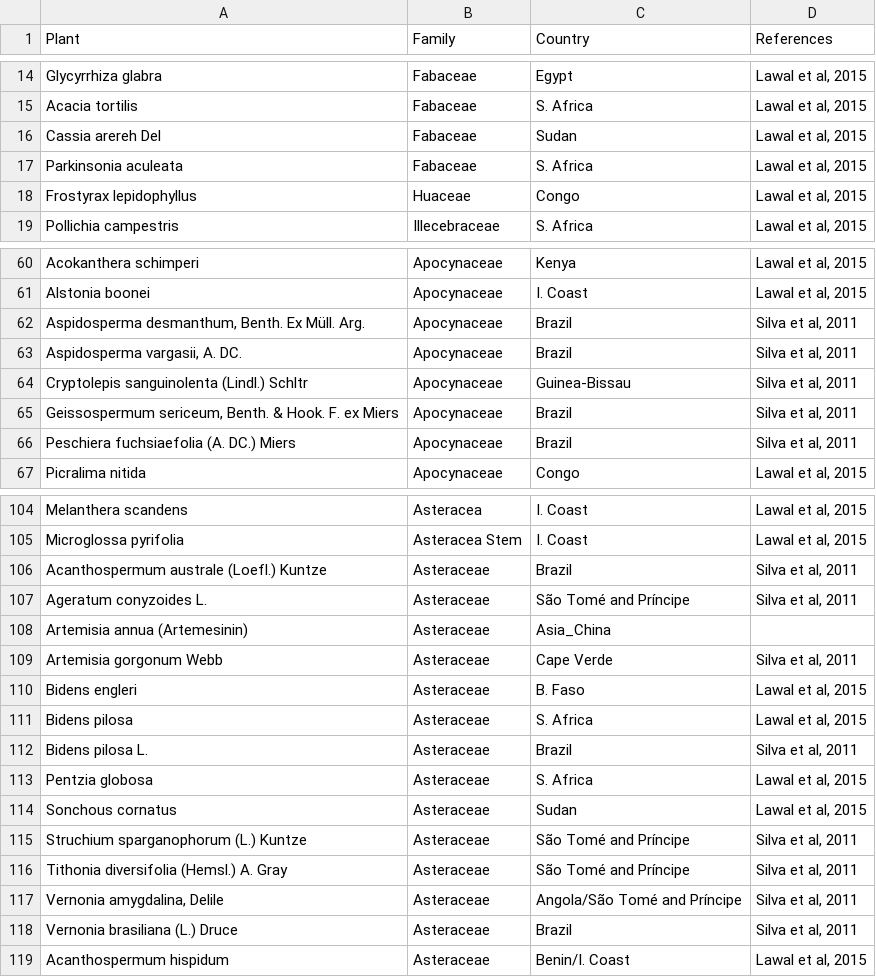
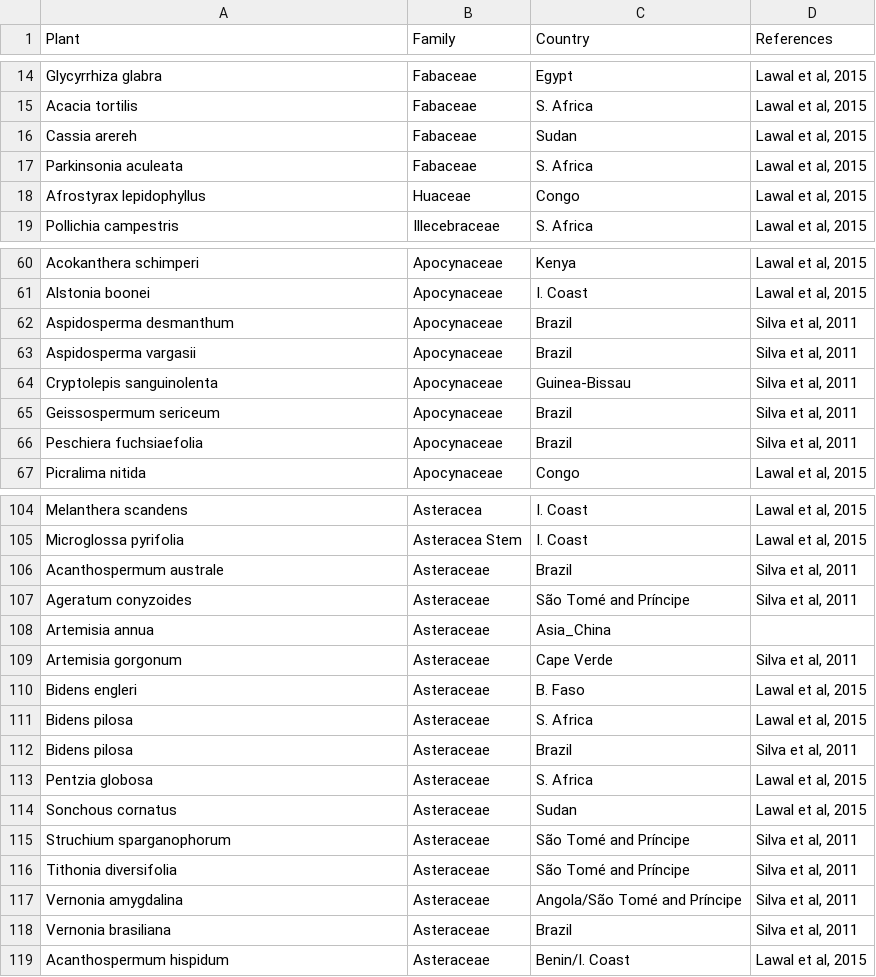
Before and after one commit to sherrillmix/bonobo, a CSV file: antiMalarials.csv, drawn as a sheet; only a part is shown, gaps mark what is left out; the diff covers the shown part only.

Commit message:
Use cleaned up antimalarials

```diff
--- a/antiMalarials.csv
+++ b/antiMalarials.csv
@@ -15,5 +15,5 @@
 "Acacia tortilis"," Fabaceae ","S. Africa","Lawal et al, 2015"
-"Cassia arereh Del"," Fabaceae ","Sudan","Lawal et al, 2015"
+"Cassia arereh"," Fabaceae ","Sudan","Lawal et al, 2015"
 "Parkinsonia aculeata"," Fabaceae ","S. Africa","Lawal et al, 2015"
-"Frostyrax lepidophyllus"," Huaceae ","Congo","Lawal et al, 2015"
+"Afrostyrax lepidophyllus"," Huaceae ","Congo","Lawal et al, 2015"
 "Pollichia campestris"," Illecebraceae ","S. Africa","Lawal et al, 2015"
@@ -62,6 +62,6 @@
-"Aspidosperma desmanthum, Benth. Ex Müll. Arg.","Apocynaceae","Brazil","Silva et al, 2011"
-"Aspidosperma vargasii, A. DC.","Apocynaceae","Brazil","Silva et al, 2011"
-"Cryptolepis sanguinolenta (Lindl.) Schltr","Apocynaceae","Guinea-Bissau","Silva et al, 2011"
-"Geissospermum sericeum, Benth. & Hook. F. ex Miers","Apocynaceae","Brazil","Silva et al, 2011"
-"Peschiera fuchsiaefolia (A. DC.) Miers","Apocynaceae","Brazil","Silva et al, 2011"
+"Aspidosperma desmanthum","Apocynaceae","Brazil","Silva et al, 2011"
+"Aspidosperma vargasii","Apocynaceae","Brazil","Silva et al, 2011"
+"Cryptolepis sanguinolenta","Apocynaceae","Guinea-Bissau","Silva et al, 2011"
+"Geissospermum sericeum","Apocynaceae","Brazil","Silva et al, 2011"
+"Peschiera fuchsiaefolia","Apocynaceae","Brazil","Silva et al, 2011"
 "Picralima nitida","Apocynaceae","Congo","Lawal et al, 2015"
@@ -106,4 +106,4 @@
-"Acanthospermum australe (Loefl.) Kuntze","Asteraceae","Brazil","Silva et al, 2011"
-"Ageratum conyzoides L.","Asteraceae","São Tomé and Príncipe","Silva et al, 2011"
-"Artemisia annua  (Artemesinin)","Asteraceae","Asia_China",""
-"Artemisia gorgonum Webb","Asteraceae","Cape Verde","Silva et al, 2011"
+"Acanthospermum australe","Asteraceae","Brazil","Silva et al, 2011"
+"Ageratum conyzoides","Asteraceae","São Tomé and Príncipe","Silva et al, 2011"
+"Artemisia annua","Asteraceae","Asia_China",""
+"Artemisia gorgonum","Asteraceae","Cape Verde","Silva et al, 2011"
@@ -112 +112 @@
-"Bidens pilosa L.","Asteraceae","Brazil","Silva et al, 2011"
+"Bidens pilosa","Asteraceae","Brazil","Silva et al, 2011"
@@ -115,5 +115,5 @@
-"Struchium sparganophorum (L.) Kuntze","Asteraceae","São Tomé and Príncipe","Silva et al, 2011"
-"Tithonia diversifolia (Hemsl.) A. Gray","Asteraceae","São Tomé and Príncipe","Silva et al, 2011"
-"Vernonia amygdalina, Delile","Asteraceae","Angola/São Tomé and Príncipe","Silva et al, 2011"
-"Vernonia brasiliana (L.) Druce","Asteraceae","Brazil","Silva et al, 2011"
+"Struchium sparganophorum","Asteraceae","São Tomé and Príncipe","Silva et al, 2011"
+"Tithonia diversifolia","Asteraceae","São Tomé and Príncipe","Silva et al, 2011"
+"Vernonia amygdalina","Asteraceae","Angola/São Tomé and Príncipe","Silva et al, 2011"
+"Vernonia brasiliana","Asteraceae","Brazil","Silva et al, 2011"
 "Acanthospermum hispidum","Asteraceae ","Benin/I. Coast","Lawal et al, 2015"
```
Also changed, not shown: 42 edited cells elsewhere in this file.
